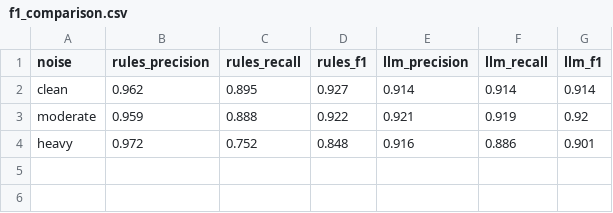
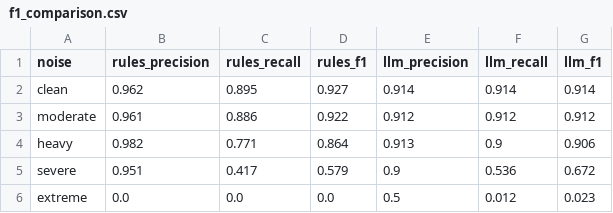
Before and after one commit to kennethyeaher/kairoHealth, a CSV file: results/f1_comparison.csv, drawn as a sheet.

```diff
--- a/results/f1_comparison.csv
+++ b/results/f1_comparison.csv
@@ -2,3 +2,5 @@ noise,rules_precision,rules_recall,rules_f1,llm_precision,llm_recall,llm_f1
 clean,0.962,0.895,0.927,0.914,0.914,0.914
-moderate,0.959,0.888,0.922,0.921,0.919,0.92
-heavy,0.972,0.752,0.848,0.916,0.886,0.901
+moderate,0.961,0.886,0.922,0.912,0.912,0.912
+heavy,0.982,0.771,0.864,0.913,0.9,0.906
+severe,0.951,0.417,0.579,0.9,0.536,0.672
+extreme,0.0,0.0,0.0,0.5,0.012,0.023
```
Also changed, not shown: results/per_field_f1.csv, 6 other files.
